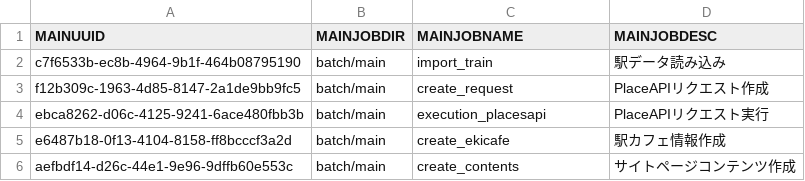
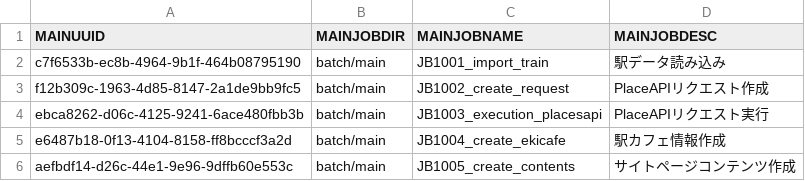
Before and after one commit to take4bcreators/cafe-train-prj, a CSV file: tool/rundeck/job_definition_csv/main.csv, drawn as a sheet.

Commit message:
Rundeck定義修正

```diff
--- a/tool/rundeck/job_definition_csv/main.csv
+++ b/tool/rundeck/job_definition_csv/main.csv
@@ -1,6 +1,6 @@
 MAINUUID,MAINJOBDIR,MAINJOBNAME,MAINJOBDESC
-c7f6533b-ec8b-4964-9b1f-464b08795190,batch/main,import_train,駅データ読み込み
-f12b309c-1963-4d85-8147-2a1de9bb9fc5,batch/main,create_request,PlaceAPIリクエスト作成
-ebca8262-d06c-4125-9241-6ace480fbb3b,batch/main,execution_placesapi,PlaceAPIリクエスト実行
-e6487b18-0f13-4104-8158-ff8bcccf3a2d,batch/main,create_ekicafe,駅カフェ情報作成
-aefbdf14-d26c-44e1-9e96-9dffb60e553c,batch/main,create_contents,サイトページコンテンツ作成
+c7f6533b-ec8b-4964-9b1f-464b08795190,batch/main,JB1001_import_train,駅データ読み込み
+f12b309c-1963-4d85-8147-2a1de9bb9fc5,batch/main,JB1002_create_request,PlaceAPIリクエスト作成
+ebca8262-d06c-4125-9241-6ace480fbb3b,batch/main,JB1003_execution_placesapi,PlaceAPIリクエスト実行
+e6487b18-0f13-4104-8158-ff8bcccf3a2d,batch/main,JB1004_create_ekicafe,駅カフェ情報作成
+aefbdf14-d26c-44e1-9e96-9dffb60e553c,batch/main,JB1005_create_contents,サイトページコンテンツ作成
```
Also changed, not shown: 5 other files.
